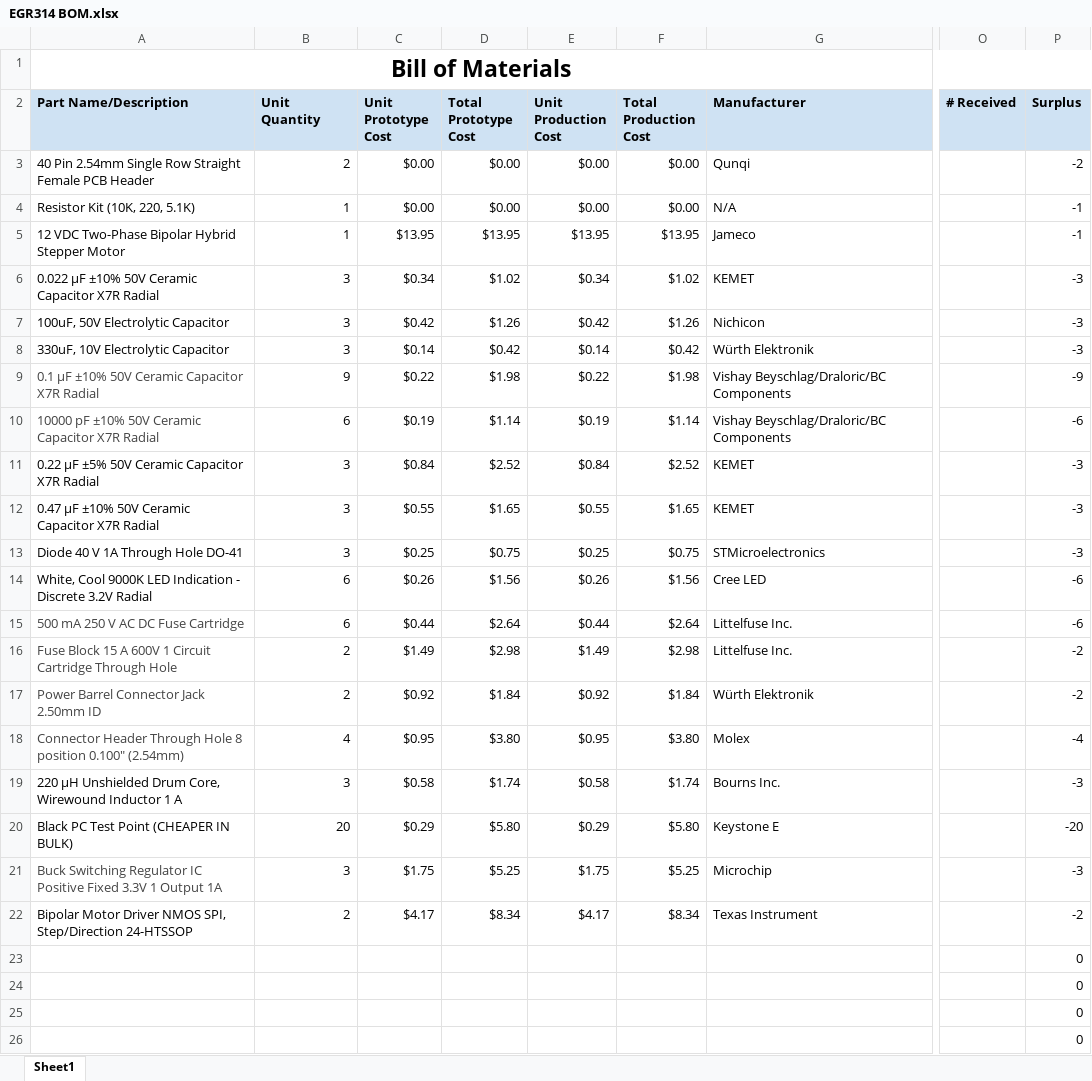
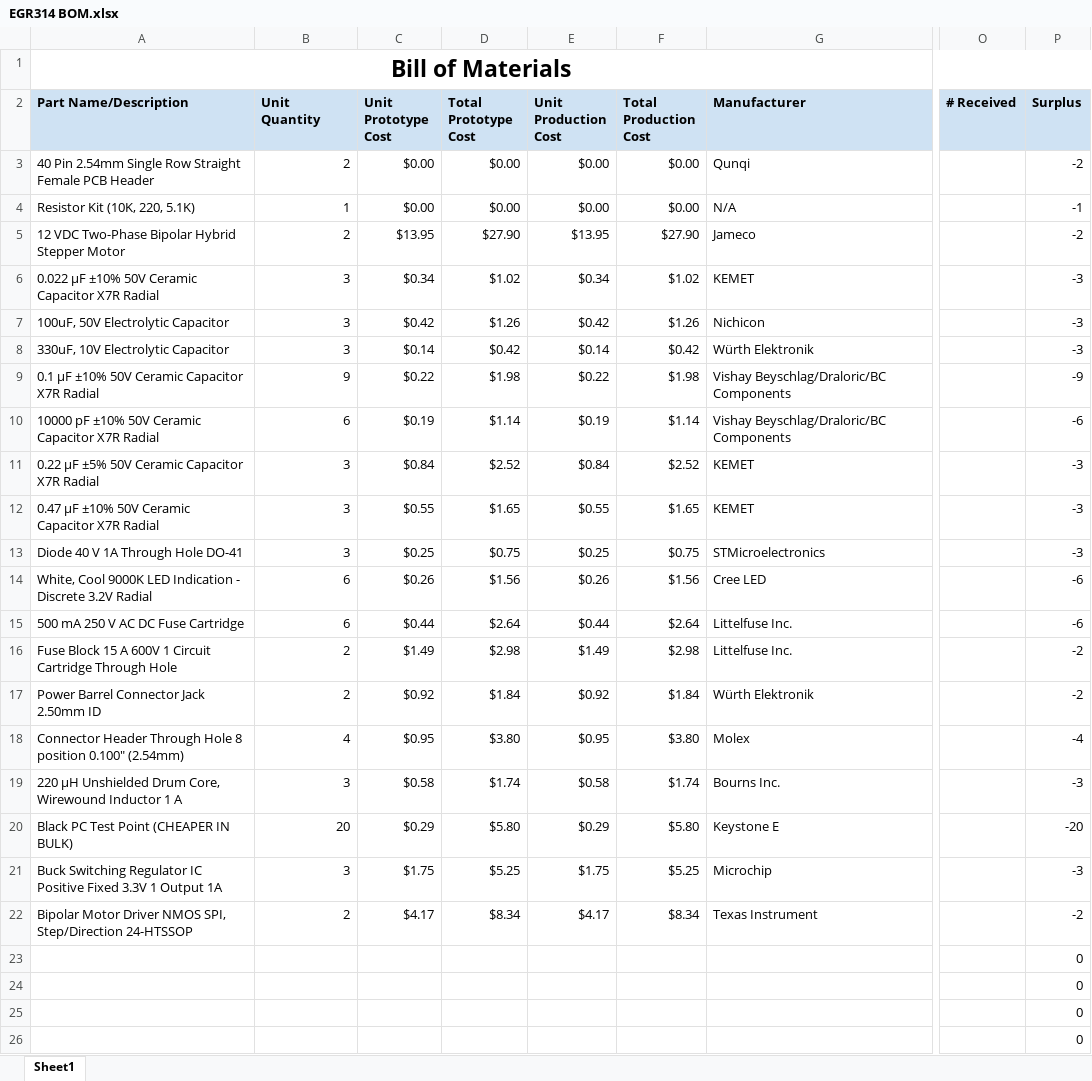
Before and after one commit to shonha/EGR314SSH.github.io, an Excel workbook: Documentation/EGR314 BOM.xlsx, sheet Sheet1, drawn as a sheet; only a part is shown, gaps mark what is left out; values as stored, in another font and other column widths than the file's, no borders; charts and pictures not drawn; the diff names each change by its address in the sheet, - before the commit and + after, or states it on an @@ line.

```diff
--- a/Documentation/EGR314 BOM.xlsx (sheet Sheet1)
+++ b/Documentation/EGR314 BOM.xlsx (sheet Sheet1)
-B5 (Unit Quantity): 1
+B5 (Unit Quantity): 2
-D5 (Total Prototype Cost): $13.95
+D5 (Total Prototype Cost): $27.90
-F5 (Total Production Cost): $13.95
+F5 (Total Production Cost): $27.90
-P5 (Surplus): -1
+P5 (Surplus): -2
-A9:A10 text colour: #444444
+A9:A10 text colour: black
-A15:A18 text colour: #444444
+A15:A18 text colour: black
-A21 text colour: #444444
+A21 text colour: black
```
Also changed, not shown: 1 other file.
